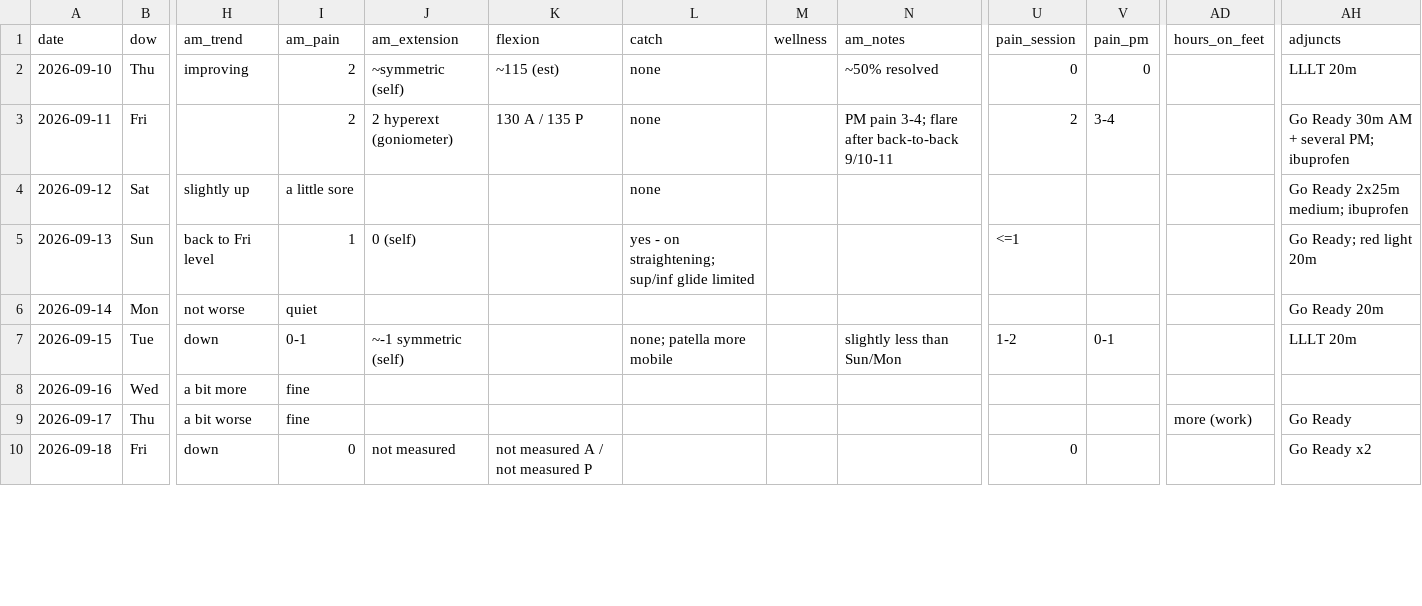
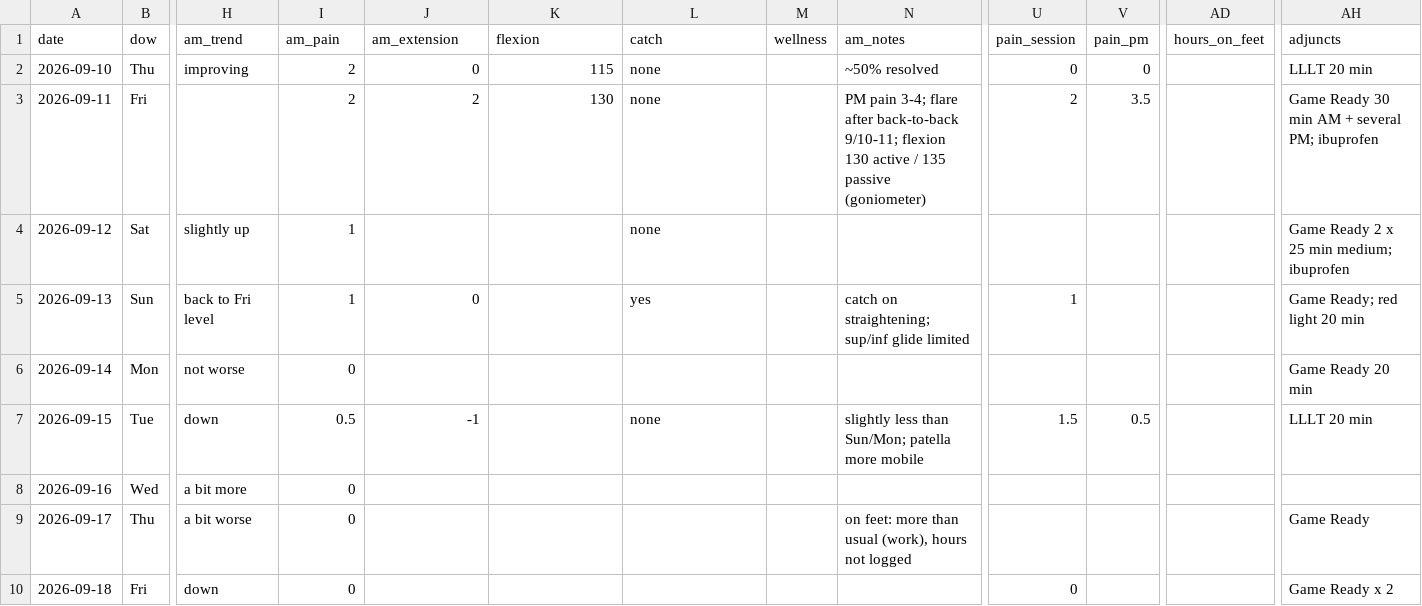
Before and after one commit to bro2jo/leyenda, a CSV file: real/logs/daily_log.csv, drawn as a sheet; only a part is shown, gaps mark what is left out; the diff covers the shown part only; the diff names each change by its address in the sheet, - before the commit and + after, or states it on an @@ line.

```diff
--- a/real/logs/daily_log.csv
+++ b/real/logs/daily_log.csv
-J2 (am_extension): ~symmetric (self)
+J2 (am_extension): 0
-K2 (flexion): ~115 (est)
+K2 (flexion): 115
-AH2 (adjuncts): LLLT 20m
+AH2 (adjuncts): LLLT 20 min
-J3 (am_extension): 2 hyperext (goniometer)
+J3 (am_extension): 2
-K3 (flexion): 130 A / 135 P
+K3 (flexion): 130
-N3 (am_notes): …after back-to-back 9/10-11
+N3 (am_notes): …after back-to-back 9/10-11; flexion 130 active / 135 passive (goniometer)
-V3 (pain_pm): 3-4
+V3 (pain_pm): 3.5
-AH3 (adjuncts): Go Ready 30m AM + several PM; ibuprofen
+AH3 (adjuncts): Game Ready 30 min AM + several PM; ibuprofen
-I4 (am_pain): a little sore
+I4 (am_pain): 1
-AH4 (adjuncts): Go Ready 2x25m medium; ibuprofen
+AH4 (adjuncts): Game Ready 2 x 25 min medium; ibuprofen
-J5 (am_extension): 0 (self)
+J5 (am_extension): 0
-L5 (catch): yes - on straightening; sup/inf glide limited
+L5 (catch): yes
-N5 (am_notes): (empty)
+N5 (am_notes): catch on straightening; sup/inf glide limited
-U5 (pain_session): <=1
+U5 (pain_session): 1
-AH5 (adjuncts): Go Ready; red light 20m
+AH5 (adjuncts): Game Ready; red light 20 min
-I6 (am_pain): quiet
+I6 (am_pain): 0
-AH6 (adjuncts): Go Ready 20m
+AH6 (adjuncts): Game Ready 20 min
-I7 (am_pain): 0-1
+I7 (am_pain): 0.5
-J7 (am_extension): ~-1 symmetric (self)
+J7 (am_extension): -1
-L7 (catch): none; patella more mobile
+L7 (catch): none
-N7 (am_notes): slightly less than Sun/Mon
+N7 (am_notes): slightly less than Sun/Mon; patella more mobile
-U7 (pain_session): 1-2
+U7 (pain_session): 1.5
-V7 (pain_pm): 0-1
+V7 (pain_pm): 0.5
-AH7 (adjuncts): LLLT 20m
+AH7 (adjuncts): LLLT 20 min
-I8:I9 (am_pain): fine
+I8:I9 (am_pain): 0
-N9 (am_notes): (empty)
+N9 (am_notes): on feet: more than usual (work), hours not logged
-AD9 (hours_on_feet): more (work)
+AD9 (hours_on_feet): (empty)
-AH9 (adjuncts): Go Ready
+AH9 (adjuncts): Game Ready
-J10 (am_extension): not measured
+J10 (am_extension): (empty)
-K10 (flexion): not measured A / not measured P
+K10 (flexion): (empty)
-AH10 (adjuncts): Go Ready x2
+AH10 (adjuncts): Game Ready x 2
```
Also changed, not shown: 67 edited cells elsewhere in this file, real/logs/exercise_log.csv, real/logs/food_entries.csv, 8 other files.
